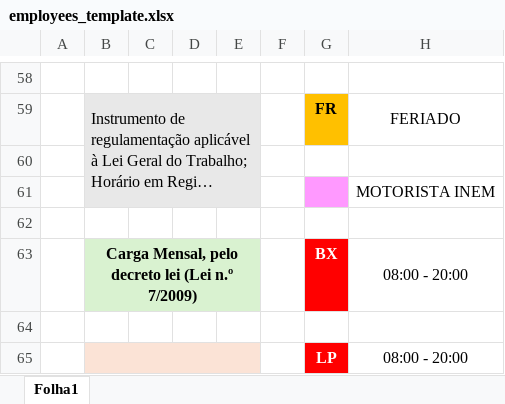
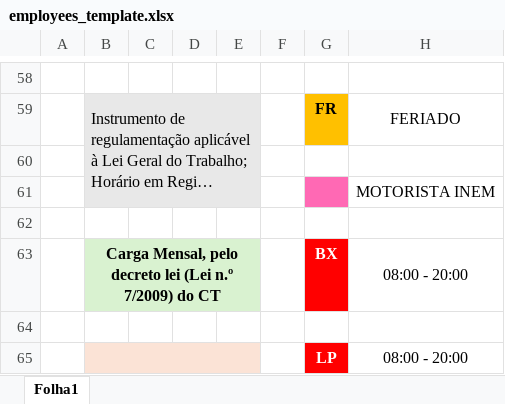
Before and after one commit to 1FAMM1/CB360-Online, an Excel workbook: templates/employees_template.xlsx, sheet Folha1, drawn as a sheet; only a part is shown, gaps mark what is left out; long unchanged cells end in …; values as stored, in another font and other column widths than the file's, no borders; charts and pictures not drawn; the diff names each change by its address in the sheet, - before the commit and + after, or states it on an @@ line.

Commit message:
Add files via upload

```diff
--- a/templates/employees_template.xlsx (sheet Folha1)
+++ b/templates/employees_template.xlsx (sheet Folha1)
-G61 fill: #FF99FF
+G61 fill: #FF69B4
-B63: …n.º 7/2009)
+B63: …n.º 7/2009) do CT
```
Also changed, not shown: charts or pictures.
